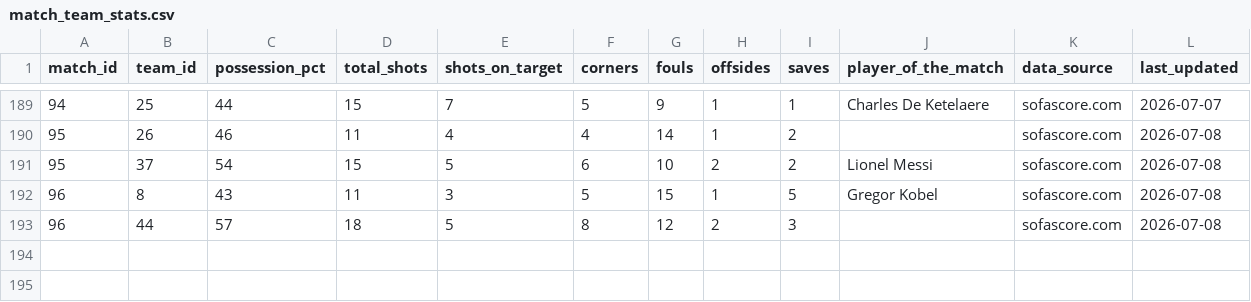
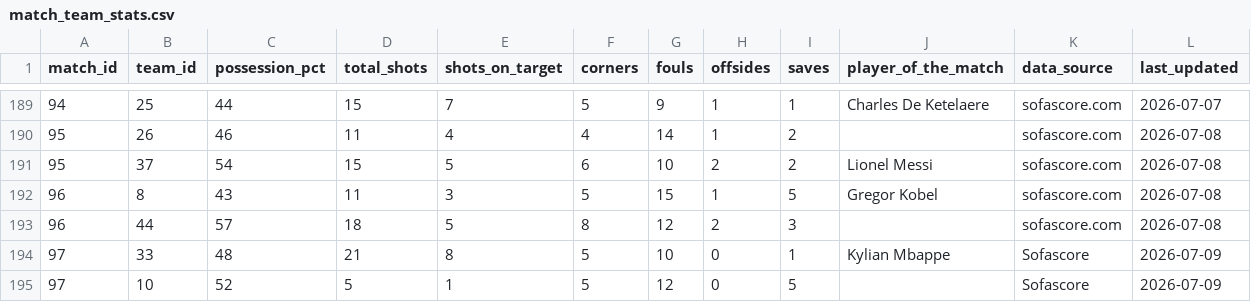
Before and after one commit to mominullptr/FIFA-World-Cup-2026-Dataset, a CSV file: match_team_stats.csv, drawn as a sheet; only a part is shown, gaps mark what is left out; the diff names each change by its address in the sheet, - before the commit and + after, or states it on an @@ line.

```diff
--- a/match_team_stats.csv
+++ b/match_team_stats.csv
+row 194: 97 | 33 | 48 | 21 | 8 | 5 | 10 | 0 | 1 | Kylian Mbappe | Sofascore | 2026-07-09
+row 195: 97 | 10 | 52 | 5 | 1 | 5 | 12 | 0 | 5 |  | Sofascore | 2026-07-09
```
Also changed, not shown: match_events.csv, match_lineups.csv, 9 other files.
